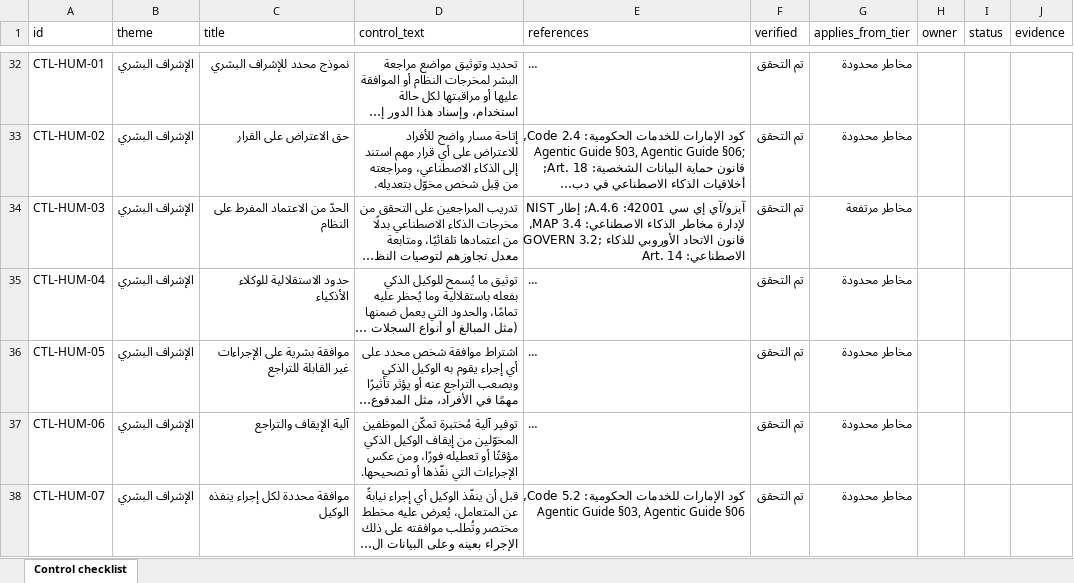
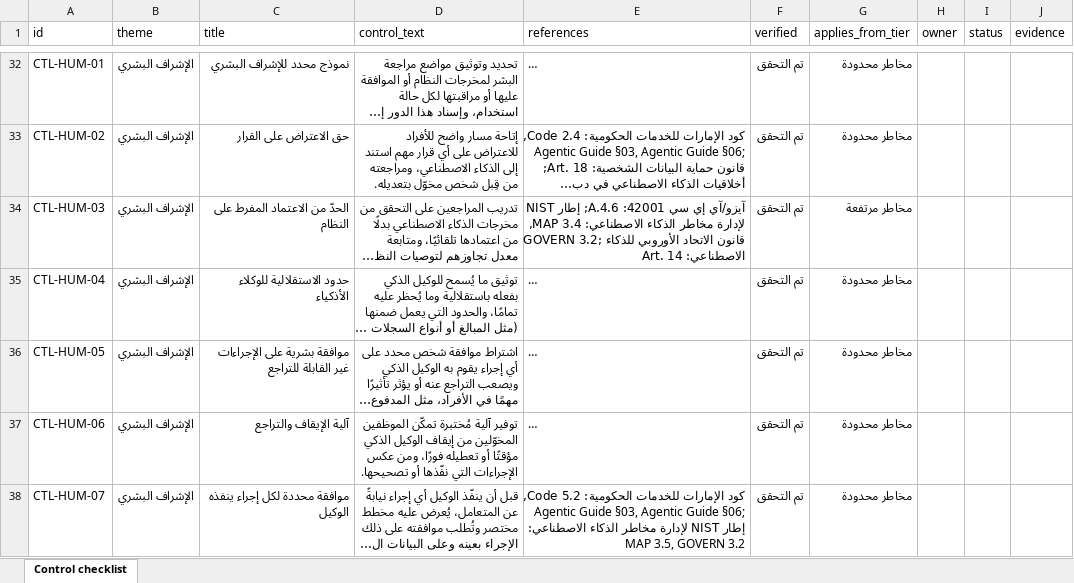
Before and after one commit to agibalyA2B/gcc-ai-governance-kit, an Excel workbook: public/templates/ar/control-checklist.xlsx, sheet Control checklist, drawn as a sheet; only a part is shown, gaps mark what is left out; long unchanged cells end in …; values as stored, in another font and other column widths than the file's, no borders; the diff covers the shown part only; the diff names each change by its address in the sheet, - before the commit and + after, or states it on an @@ line.

Commit message:
feat(crosswalk): complete the NIST AI RMF mapping
Nine controls that had no NIST AI RMF reference now cite a subcategory
from NIST AI 100-1, so 56 of 59 controls map to NIST and all 59 stay
verified.

Disclosure (CTL-TRA-01) and labelling (CTL-TRA-02) follow the NIST
Generative AI Profile, which files these actions under MAP 5.1,
GOVERN 5.1 and MEASURE 2.8. Agent oversight rows follow the precedent
of CTL-HUM-05/06 and CTL-SEC-04.

Three controls stay unmapped because no subcategory covers them, and
their notes and the content audit say so: telling people about an
AI-informed decision (CTL-TRA-04), showing which data an agent used
(CTL-TRA-08) and "Ask once" (CTL-DAT-09). A nearest-fit MEASURE 2.8 ref
for the first two was rejected on review.

A new test checks every NIST ID against the 72 subcategories in
NIST AI 100-1 Tables 1-4.

```diff
--- a/public/templates/ar/control-checklist.xlsx (sheet Control checklist)
+++ b/public/templates/ar/control-checklist.xlsx (sheet Control checklist)
-E38 (references): …Agentic Guide §06
+E38 (references): …Agentic Guide §06; إطار NIST لإدارة مخاطر الذكاء الاصطناعي: MAP 3.5, GOVERN 3.2
```
Also changed, not shown: 8 edited cells elsewhere in this sheet, public/templates/en/control-checklist.xlsx, 8 other files.
